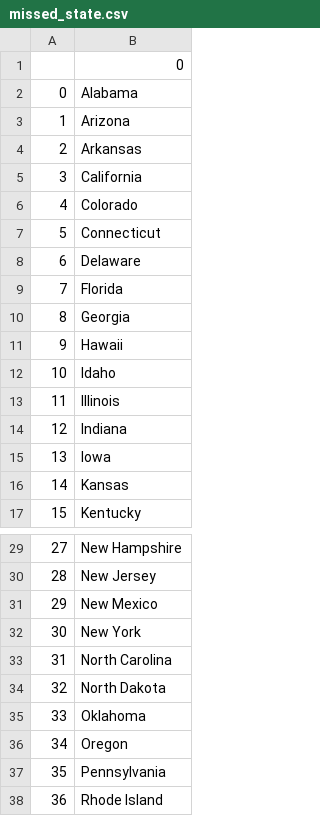
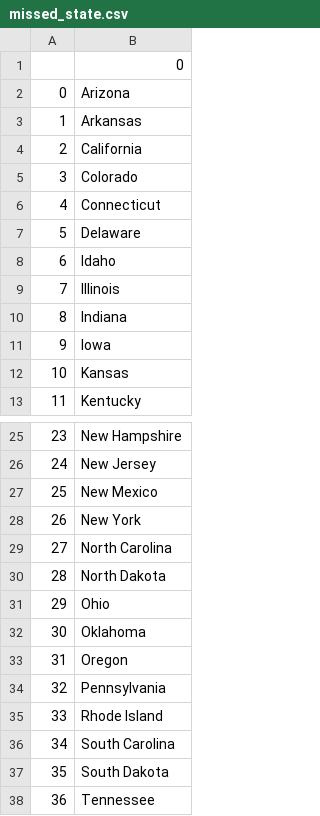
Before and after one commit to fatema010/state_game, a CSV file: missed_state.csv, drawn as a sheet; only a part is shown, gaps mark what is left out; the shorter side is filled out with more unchanged rows; removed rows and columns are numbered as before the commit, all else as after; the diff names each change by its address in the sheet, - before the commit and + after, or states it on an @@ line.

Commit message:
new added list comprehension

```diff
--- a/missed_state.csv
+++ b/missed_state.csv
-row 2: 0 | Alabama
@@ column A renumbered from row 2 down @@
-row 9: 7 | Florida
-row 10: 8 | Georgia
-row 11: 9 | Hawaii
+row 31: 29 | Ohio
```
Also changed, not shown: 1 other file.
